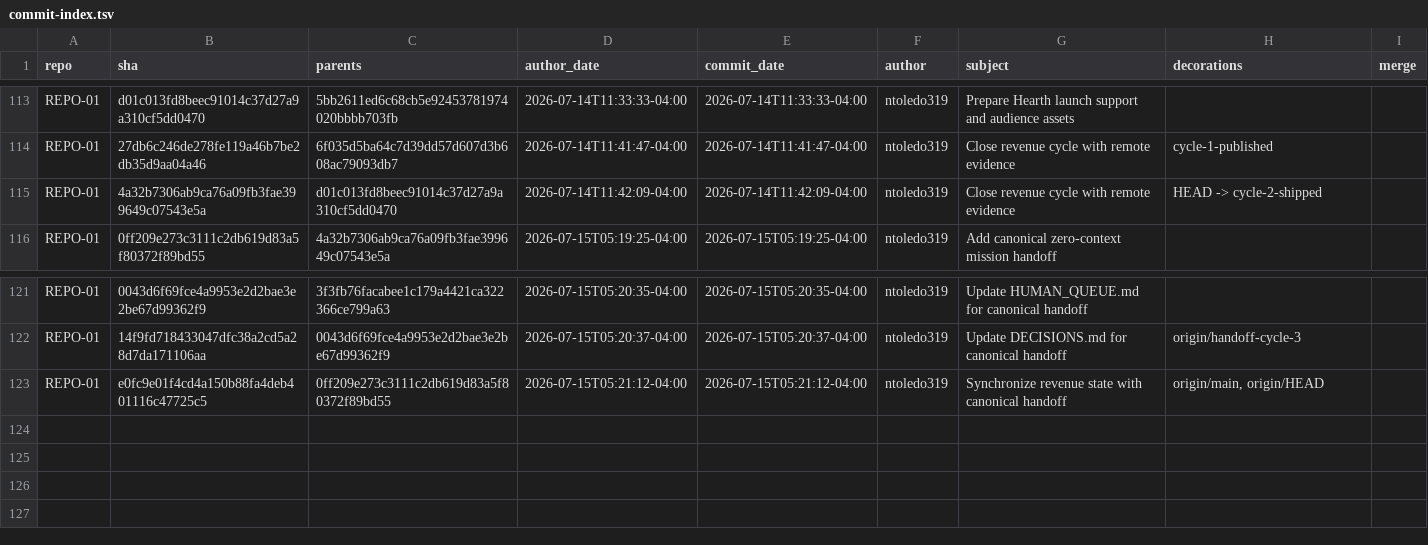
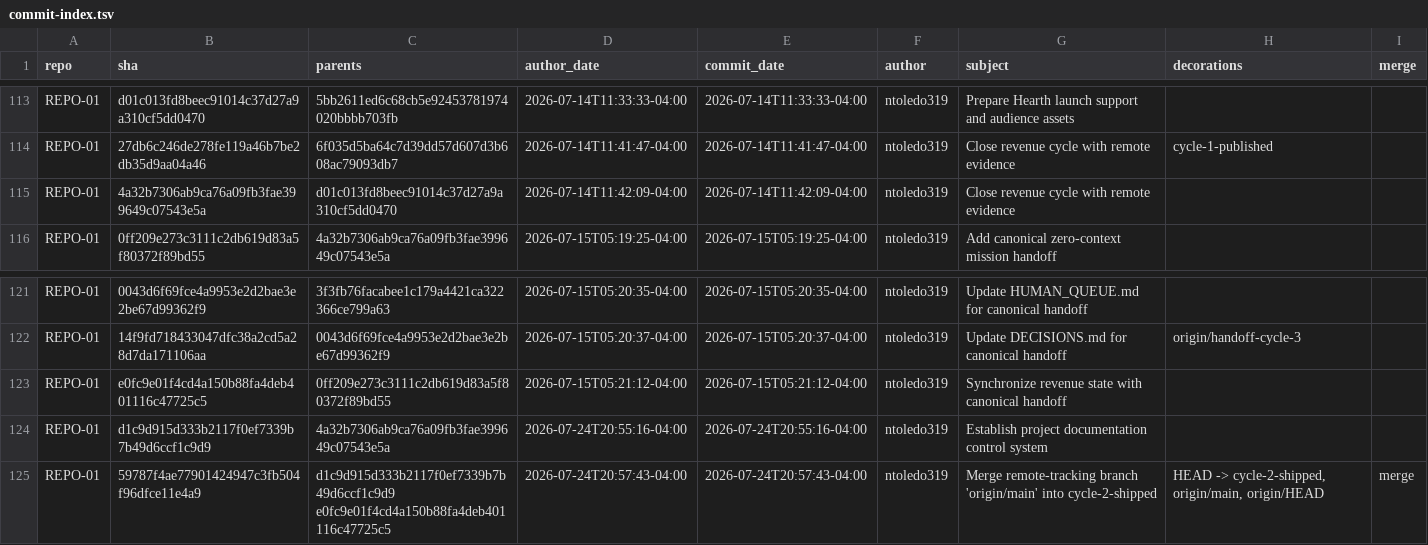
Before and after one commit to ntoledo319/Mindful-Organizer, a TSV file: docs/project/history/commit-index.tsv, drawn as a sheet; only a part is shown, gaps mark what is left out.

Commit message:
Sync project state after main reconciliation
Records the user-authorized commit/merge/push of the documentation
control system: REPO_HISTORY events HIST-20260724-004..006,
VER-20260724-006 post-merge gate, RECON-001 and PROP-001 closed,
tracker environment/release state refreshed.

```diff
--- a/docs/project/history/commit-index.tsv
+++ b/docs/project/history/commit-index.tsv
@@ -114,3 +114,3 @@ REPO-01	d01c013fd8beec91014c37d27a9a310cf5dd0470	5bb2611ed6c68cb5e92453781974020
 REPO-01	27db6c246de278fe119a46b7be2db35d9aa04a46	6f035d5ba64c7d39dd57d607d3b608ac79093db7	2026-07-14T11:41:47-04:00	2026-07-14T11:41:47-04:00	ntoledo319	Close revenue cycle with remote evidence	cycle-1-published	
-REPO-01	4a32b7306ab9ca76a09fb3fae399649c07543e5a	d01c013fd8beec91014c37d27a9a310cf5dd0470	2026-07-14T11:42:09-04:00	2026-07-14T11:42:09-04:00	ntoledo319	Close revenue cycle with remote evidence	HEAD -> cycle-2-shipped	
+REPO-01	4a32b7306ab9ca76a09fb3fae399649c07543e5a	d01c013fd8beec91014c37d27a9a310cf5dd0470	2026-07-14T11:42:09-04:00	2026-07-14T11:42:09-04:00	ntoledo319	Close revenue cycle with remote evidence		
 REPO-01	0ff209e273c3111c2db619d83a5f80372f89bd55	4a32b7306ab9ca76a09fb3fae399649c07543e5a	2026-07-15T05:19:25-04:00	2026-07-15T05:19:25-04:00	ntoledo319	Add canonical zero-context mission handoff		
@@ -122,2 +122,4 @@ REPO-01	0043d6f69fce4a9953e2d2bae3e2be67d99362f9	3f3fb76facabee1c179a4421ca32236
 REPO-01	14f9fd718433047dfc38a2cd5a28d7da171106aa	0043d6f69fce4a9953e2d2bae3e2be67d99362f9	2026-07-15T05:20:37-04:00	2026-07-15T05:20:37-04:00	ntoledo319	Update DECISIONS.md for canonical handoff	origin/handoff-cycle-3	
-REPO-01	e0fc9e01f4cd4a150b88fa4deb401116c47725c5	0ff209e273c3111c2db619d83a5f80372f89bd55	2026-07-15T05:21:12-04:00	2026-07-15T05:21:12-04:00	ntoledo319	Synchronize revenue state with canonical handoff	origin/main, origin/HEAD	
+REPO-01	e0fc9e01f4cd4a150b88fa4deb401116c47725c5	0ff209e273c3111c2db619d83a5f80372f89bd55	2026-07-15T05:21:12-04:00	2026-07-15T05:21:12-04:00	ntoledo319	Synchronize revenue state with canonical handoff		
+REPO-01	d1c9d915d333b2117f0ef7339b7b49d6ccf1c9d9	4a32b7306ab9ca76a09fb3fae399649c07543e5a	2026-07-24T20:55:16-04:00	2026-07-24T20:55:16-04:00	ntoledo319	Establish project documentation control system		
+REPO-01	59787f4ae77901424947c3fb504f96dfce11e4a9	d1c9d915d333b2117f0ef7339b7b49d6ccf1c9d9 e0fc9e01f4cd4a150b88fa4deb401116c47725c5	2026-07-24T20:57:43-04:00	2026-07-24T20:57:43-04:00	ntoledo319	Merge remote-tracking branch 'origin/main' into cycle-2-shipped	HEAD -> cycle-2-shipped, origin/main, origin/HEAD	merge
```
Also changed, not shown: 4 other files.
